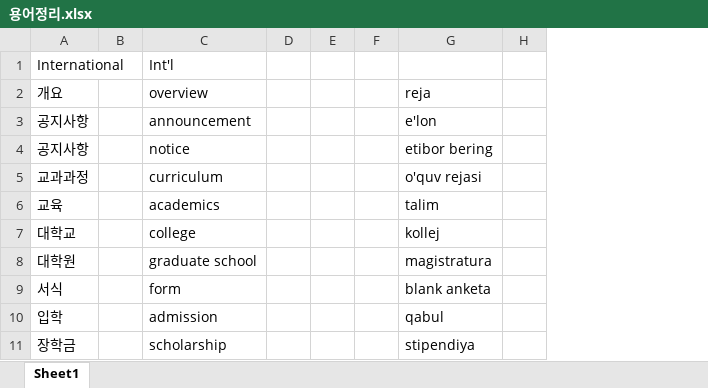
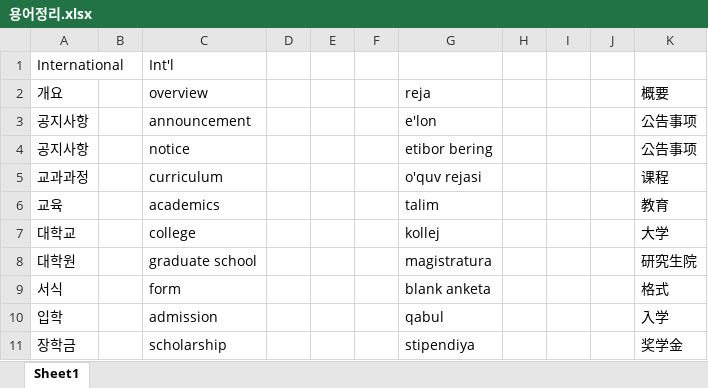
Before and after one commit to gachonComEng/fweb, an Excel workbook: files/용어정리.xlsx, sheet Sheet1, drawn as a sheet; only a part is shown; values as stored, in another font and other column widths than the file's, no borders; the diff names each change by its address in the sheet, - before the commit and + after, or states it on an @@ line.

Commit message:
Add files via upload

```diff
--- a/files/용어정리.xlsx (sheet Sheet1)
+++ b/files/용어정리.xlsx (sheet Sheet1)
+column I, empty
+column J, empty
+column K (概要), rows 3-11: 公告事项 | 公告事项 | 课程 | 教育 | 大学 | 研究生院 | 格式 | 入学 | 奖学金
```
